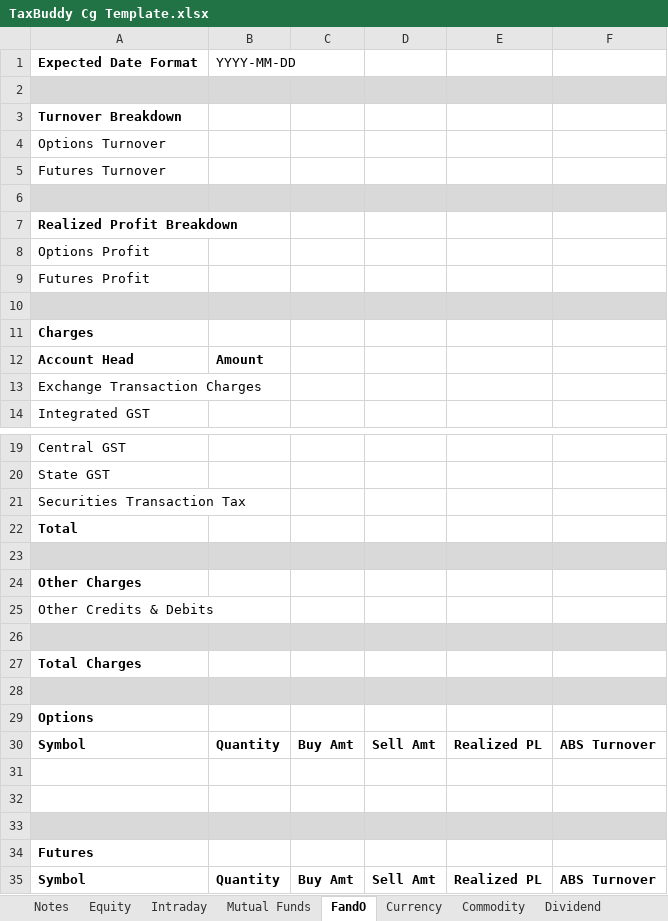
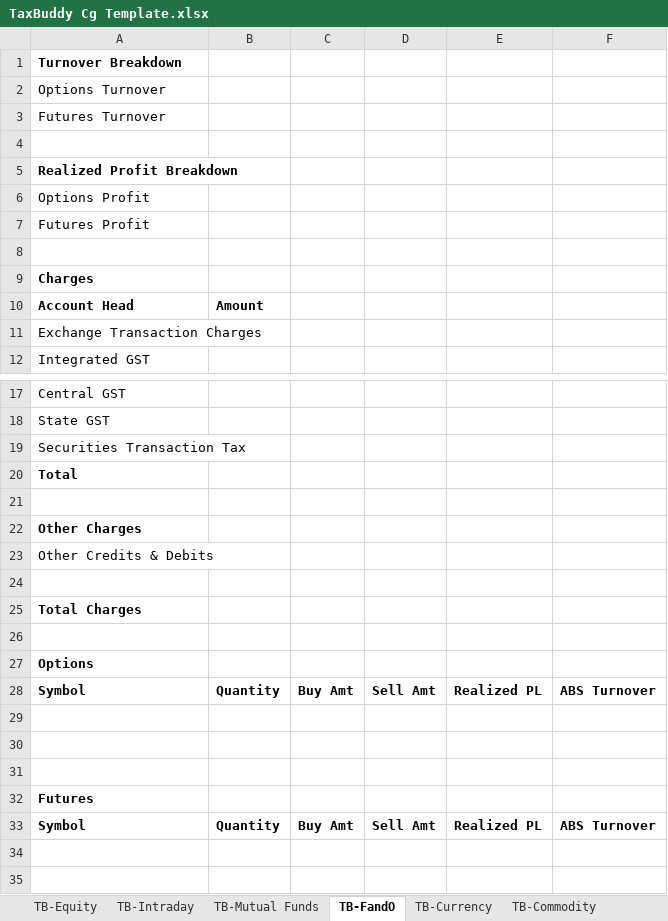
Before and after one commit to subham01taxbuddy/subham01taxbuddy, an Excel workbook: src/assets/files/TaxBuddy Cg Template.xlsx, sheet TB-FandO, drawn as a sheet; only a part is shown, gaps mark what is left out; values as stored, in another font and other column widths than the file's, no borders; charts and pictures not drawn; removed rows and columns are numbered as before the commit, all else as after; the diff names each change by its address in the sheet, - before the commit and + after, or states it on an @@ line.

```diff
--- a/src/assets/files/TaxBuddy Cg Template.xlsx (sheet TB-FandO)
+++ b/src/assets/files/TaxBuddy Cg Template.xlsx (sheet TB-FandO)
-sheet tab: Equity
+sheet tab: TB-Equity
-sheet tab: Intraday
+sheet tab: TB-Intraday
-sheet tab: Mutual Funds
+sheet tab: TB-Mutual Funds
-sheet tab: FandO
+sheet tab: TB-FandO
-sheet tab: Currency
+sheet tab: TB-Currency
-sheet tab: Commodity
+sheet tab: TB-Commodity
-sheet tab: Notes
-row 1: Expected Date Format | YYYY-MM-DD
-row 2: (empty)
-A4:F4 fill: #D9D9D9
+A4:F4 fill: none
-A8:F8 fill: #D9D9D9
+A8:F8 fill: none
-A21:F21 fill: #D9D9D9
+A21:F21 fill: none
-A24:F24 fill: #D9D9D9
+A24:F24 fill: none
-A26:F26 fill: #D9D9D9
+A26:F26 fill: none
-A31:F31 fill: #D9D9D9
+A31:F31 fill: none
```
Also changed, not shown: sheet TB-Equity, sheet TB-Intraday, sheet TB-Currency, sheet TB-Commodity, sheet TB-Mutual Funds, sheet TB-Dividend, other sheet tabs, charts or pictures, 3 other files.
